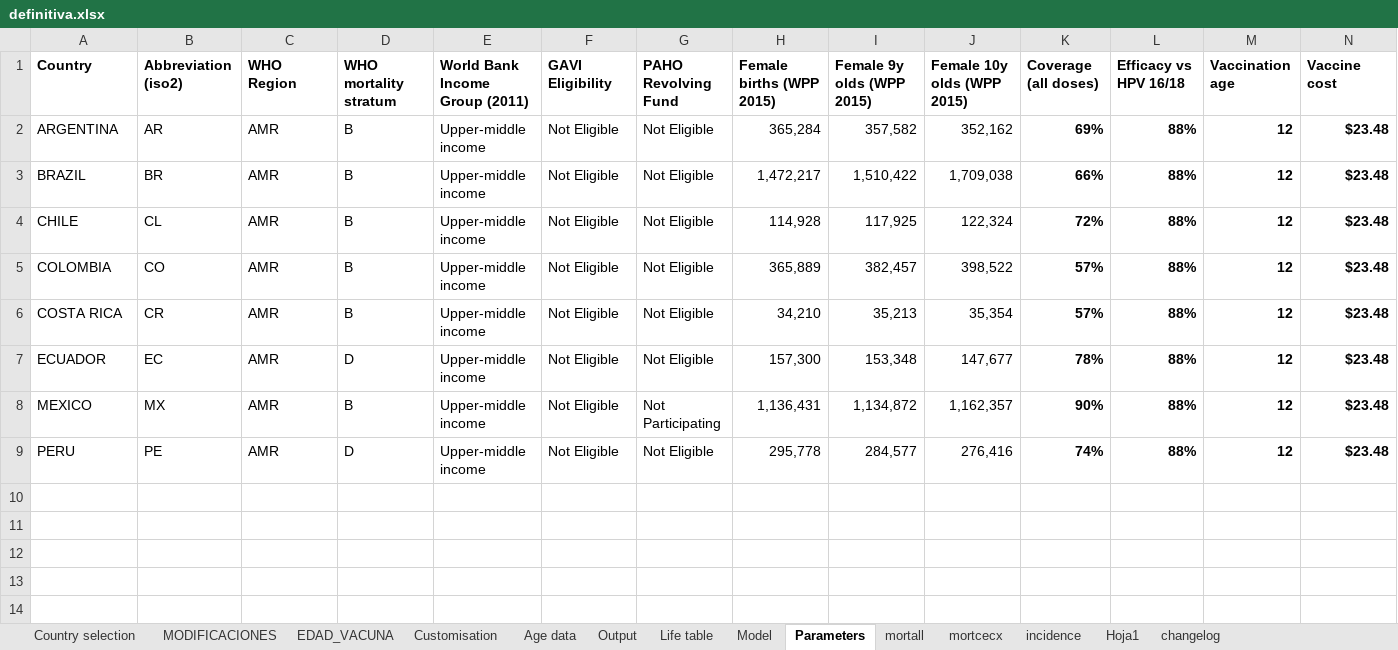
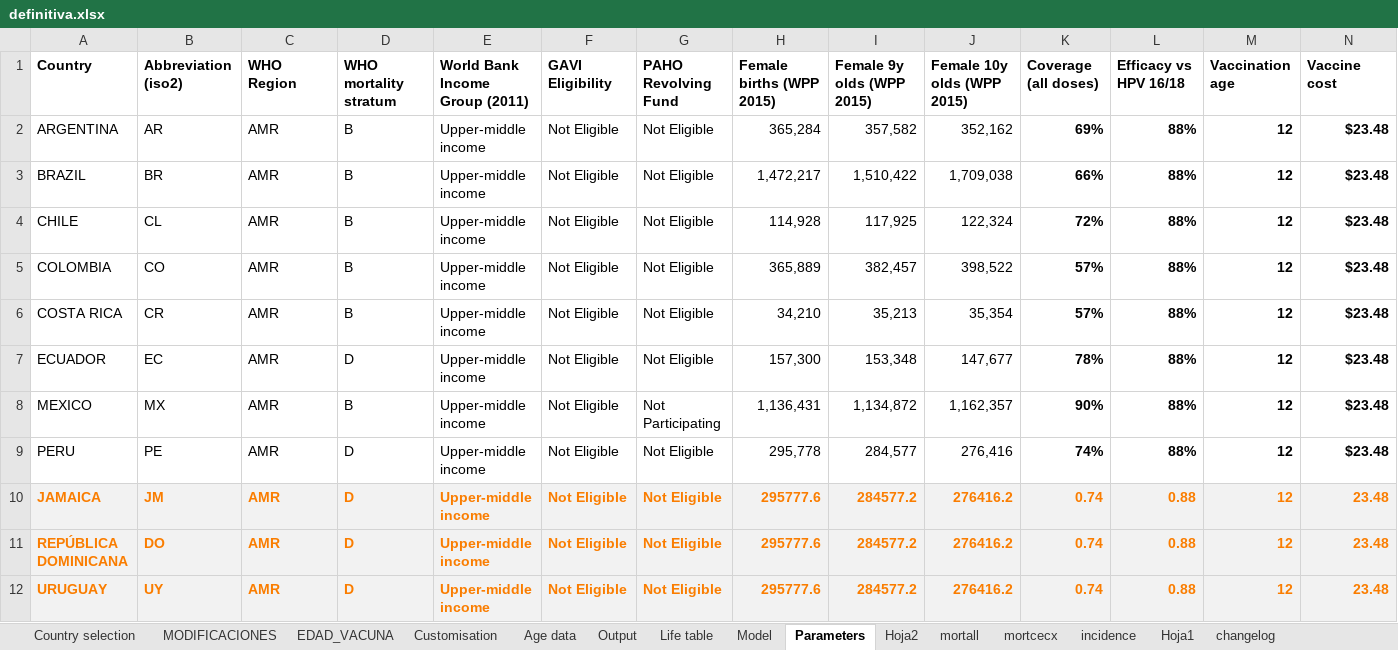
Before and after one commit to agsantoro/PiaToolv2, an Excel workbook: models/hpv/xlsx/definitiva.xlsx, sheet Parameters, drawn as a sheet; only a part is shown; values as stored, in another font and other column widths than the file's, no borders; rows hold the shown columns only; the diff names each change by its address in the sheet, - before the commit and + after, or states it on an @@ line.

```diff
--- a/models/hpv/xlsx/definitiva.xlsx (sheet Parameters)
+++ b/models/hpv/xlsx/definitiva.xlsx (sheet Parameters)
+sheet tab: Hoja2
+row 10: JAMAICA | JM | AMR | D | Upper-middle income | Not Eligible | Not Eligible | 295777.6 | 284577.2 | 276416.2 | 0.74 | 0.88 | 12 | 23.48
+row 11: REPÚBLICA DOMINICANA | DO | AMR | D | Upper-middle income | Not Eligible | Not Eligible | 295777.6 | 284577.2 | 276416.2 | 0.74 | 0.88 | 12 | 23.48
+row 12: URUGUAY | UY | AMR | D | Upper-middle income | Not Eligible | Not Eligible | 295777.6 | 284577.2 | 276416.2 | 0.74 | 0.88 | 12 | 23.48
```
Also changed, not shown: sheet mortall, sheet mortcecx, sheet incidence, sheet EDAD_VACUNA, 6 other files.
